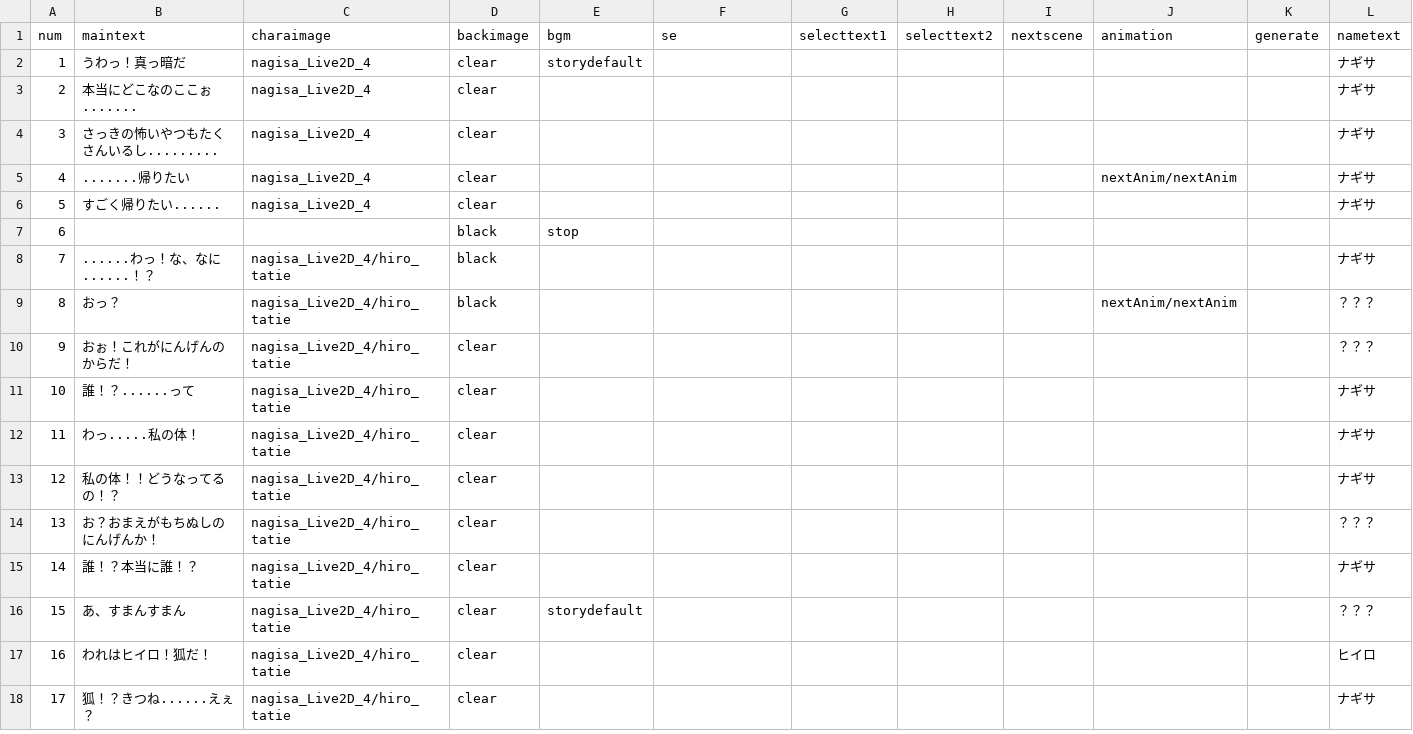
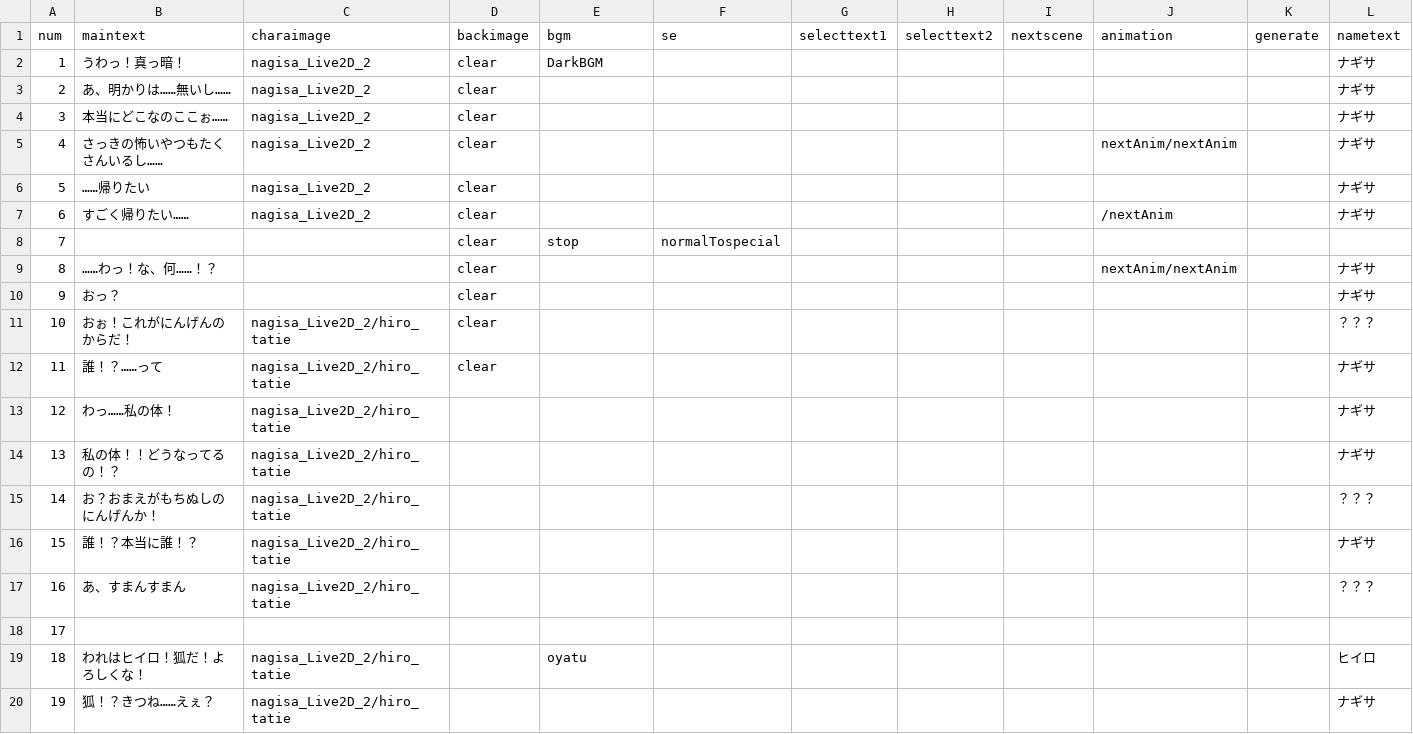
Before and after one commit to ksu-gamelab/Yokai, a CSV file: Yokai/Assets/Resources/CSV/Tutorial2.csv, drawn as a sheet; only a part is shown; removed rows and columns are numbered as before the commit, all else as after; the diff covers the shown part only; the diff names each change by its address in the sheet, - before the commit and + after, or states it on an @@ line.

```diff
--- a/Yokai/Assets/Resources/CSV/Tutorial2.csv
+++ b/Yokai/Assets/Resources/CSV/Tutorial2.csv
-B2 (maintext): うわっ！真っ暗だ
+B2 (maintext): うわっ！真っ暗！
-C2:C6 (charaimage): nagisa_Live2D_4
+C2:C6 (charaimage): nagisa_Live2D_2
-E2 (bgm): storydefault
+E2 (bgm): DarkBGM
-B3 (maintext): 本当にどこなのここぉ.......
+B3 (maintext): あ、明かりは……無いし……
-B4 (maintext): さっきの怖いやつもたくさんいるし.........
+B4 (maintext): 本当にどこなのここぉ……
-B5 (maintext): .......帰りたい
+B5 (maintext): さっきの怖いやつもたくさんいるし……
-B6 (maintext): すごく帰りたい......
+B6 (maintext): ……帰りたい
-row 7: 6 |  |  | black | stop
-row 8: 7 | ......わっ！な、なに......！？ | nagisa_Live2D_4/hiro_tatie | black |  |  |  |  |  |  |  | ナギサ
+row 7: 6 | すごく帰りたい…… | nagisa_Live2D_2 | clear |  |  |  |  |  | /nextAnim |  | ナギサ
+row 8: 7 |  |  | clear | stop | normalTospecial
+row 9: 8 | ……わっ！な、何……！？ |  | clear |  |  |  |  |  | nextAnim/nextAnim |  | ナギサ
@@ column A (num) renumbered between rows 10 and 50 @@
-C10 (charaimage): nagisa_Live2D_4/hiro_tatie
+C10 (charaimage): (empty)
-D10 (backimage): black
+D10 (backimage): clear
-J10 (animation): nextAnim/nextAnim
+J10 (animation): (empty)
-L10 (nametext): ？？？
+L10 (nametext): ナギサ
-C11:C12 (charaimage): nagisa_Live2D_4/hiro_tatie
+C11:C12 (charaimage): nagisa_Live2D_2/hiro_tatie
-B12 (maintext): 誰！？......って
+B12 (maintext): 誰！？……って
-row 12: 11 | わっ.....私の体！ | nagisa_Live2D_4/hiro_tatie | clear |  |  |  |  |  |  |  | ナギサ
+row 13: 12 | わっ……私の体！ | nagisa_Live2D_2/hiro_tatie |  |  |  |  |  |  |  |  | ナギサ
-C14:C17 (charaimage): nagisa_Live2D_4/hiro_tatie
+C14:C17 (charaimage): nagisa_Live2D_2/hiro_tatie
-D14:D18 (backimage): clear
+D14:D18 (backimage): (empty)
-E17 (bgm): storydefault
+E17 (bgm): (empty)
-B18 (maintext): われはヒイロ！狐だ！
+B18 (maintext): (empty)
-C18 (charaimage): nagisa_Live2D_4/hiro_tatie
+C18 (charaimage): (empty)
-L18 (nametext): ヒイロ
+L18 (nametext): (empty)
-row 18: 17 | 狐！？きつね......えぇ？ | nagisa_Live2D_4/hiro_tatie | clear |  |  |  |  |  |  |  | ナギサ
+row 19: 18 | われはヒイロ！狐だ！よろしくな！ | nagisa_Live2D_2/hiro_tatie |  | oyatu |  |  |  |  |  |  | ヒイロ
+row 20: 19 | 狐！？きつね……えぇ？ | nagisa_Live2D_2/hiro_tatie |  |  |  |  |  |  |  |  | ナギサ
```
Also changed, not shown: 13 added rows, 6 removed rows and 41 edited cells elsewhere in this file, Yokai/Assets/Resources/CSV/Tutorial1.csv, Yokai/Assets/Resources/CSV/Tutorial1End.csv, 3 other files.
